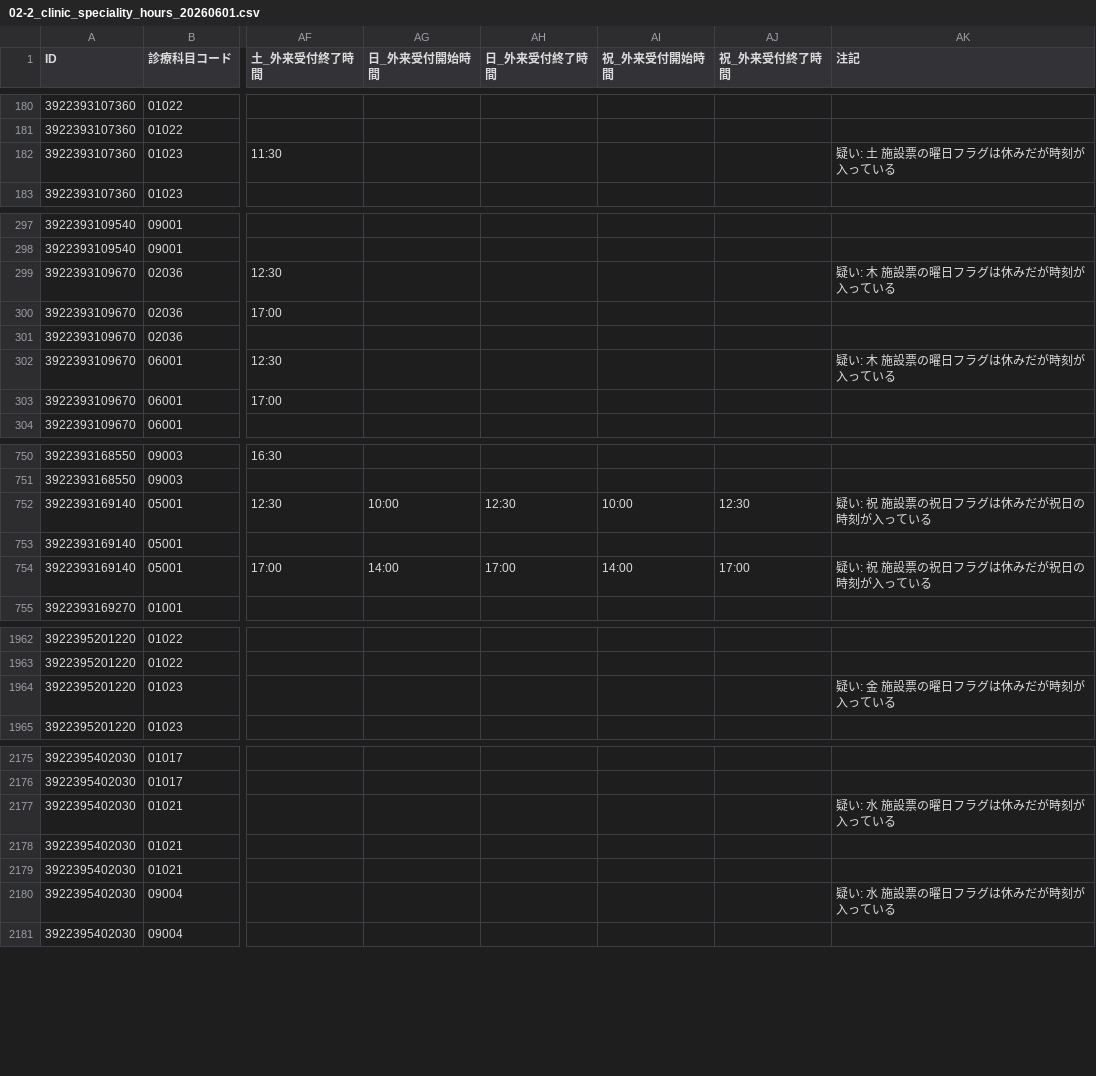
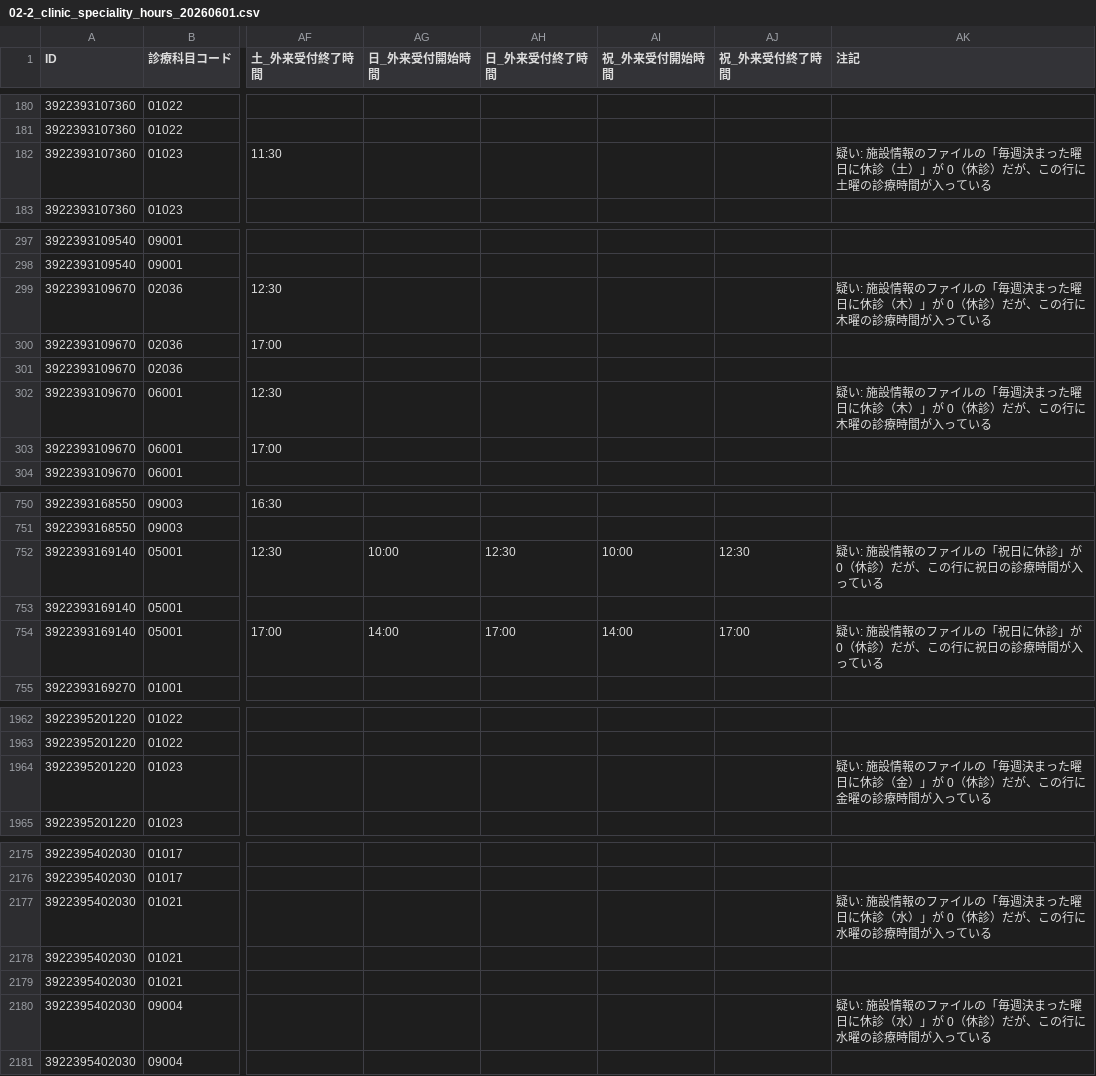
Before and after one commit to nyampire/iryo-joho-net-corrected, a CSV file: samples/39_高知県/02-2_clinic_speciality_hours_20260601.csv, drawn as a sheet; only a part is shown, gaps mark what is left out; the diff covers the shown part only; the diff names each change by its address in the sheet, - before the commit and + after, or states it on an @@ line.

```diff
--- a/samples/39_高知県/02-2_clinic_speciality_hours_20260601.csv
+++ b/samples/39_高知県/02-2_clinic_speciality_hours_20260601.csv
-AK182 (注記): 疑い: 土 施設票の曜日フラグは休みだが時刻が入っている
+AK182 (注記): 疑い: 施設情報のファイルの「毎週決まった曜日に休診（土）」が 0（休診）だが、この行に土曜の診療時間が入っている
-AK299 (注記): 疑い: 木 施設票の曜日フラグは休みだが時刻が入っている
+AK299 (注記): 疑い: 施設情報のファイルの「毎週決まった曜日に休診（木）」が 0（休診）だが、この行に木曜の診療時間が入っている
-AK302 (注記): 疑い: 木 施設票の曜日フラグは休みだが時刻が入っている
+AK302 (注記): 疑い: 施設情報のファイルの「毎週決まった曜日に休診（木）」が 0（休診）だが、この行に木曜の診療時間が入っている
-AK752 (注記): 疑い: 祝 施設票の祝日フラグは休みだが祝日の時刻が入っている
+AK752 (注記): 疑い: 施設情報のファイルの「祝日に休診」が 0（休診）だが、この行に祝日の診療時間が入っている
-AK754 (注記): 疑い: 祝 施設票の祝日フラグは休みだが祝日の時刻が入っている
+AK754 (注記): 疑い: 施設情報のファイルの「祝日に休診」が 0（休診）だが、この行に祝日の診療時間が入っている
-AK1964 (注記): 疑い: 金 施設票の曜日フラグは休みだが時刻が入っている
+AK1964 (注記): 疑い: 施設情報のファイルの「毎週決まった曜日に休診（金）」が 0（休診）だが、この行に金曜の診療時間が入っている
-AK2177 (注記): 疑い: 水 施設票の曜日フラグは休みだが時刻が入っている
+AK2177 (注記): 疑い: 施設情報のファイルの「毎週決まった曜日に休診（水）」が 0（休診）だが、この行に水曜の診療時間が入っている
-AK2180 (注記): 疑い: 水 施設票の曜日フラグは休みだが時刻が入っている
+AK2180 (注記): 疑い: 施設情報のファイルの「毎週決まった曜日に休診（水）」が 0（休診）だが、この行に水曜の診療時間が入っている
```
Also changed, not shown: 6 edited cells elsewhere in this file, samples/39_高知県/02-1_clinic_facility_info_20260601.csv, samples/39_高知県/03-1_dental_facility_info_20260601.csv, 10 other files.
